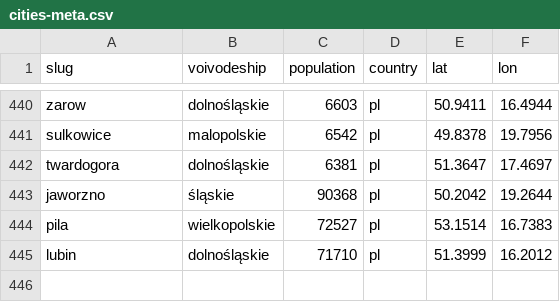
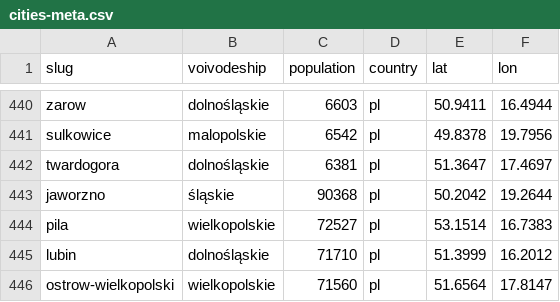
Before and after one commit to patrykorwat/radoskop, a CSV file: data/cities-meta.csv, drawn as a sheet; only a part is shown, gaps mark what is left out; the diff names each change by its address in the sheet, - before the commit and + after, or states it on an @@ line.

Commit message:
ostrow-wielkopolski: imienne glosowania eSesja PM-A (ostrowmiasto.esesja.pl) — 675 glosow/29 sesji/23 radnych (dokonczenie przerwanego stanu z 20:36)

```diff
--- a/data/cities-meta.csv
+++ b/data/cities-meta.csv
+row 446: ostrow-wielkopolski | wielkopolskie | 71560 | pl | 51.6564 | 17.8147
```
Also changed, not shown: 16 other files.
